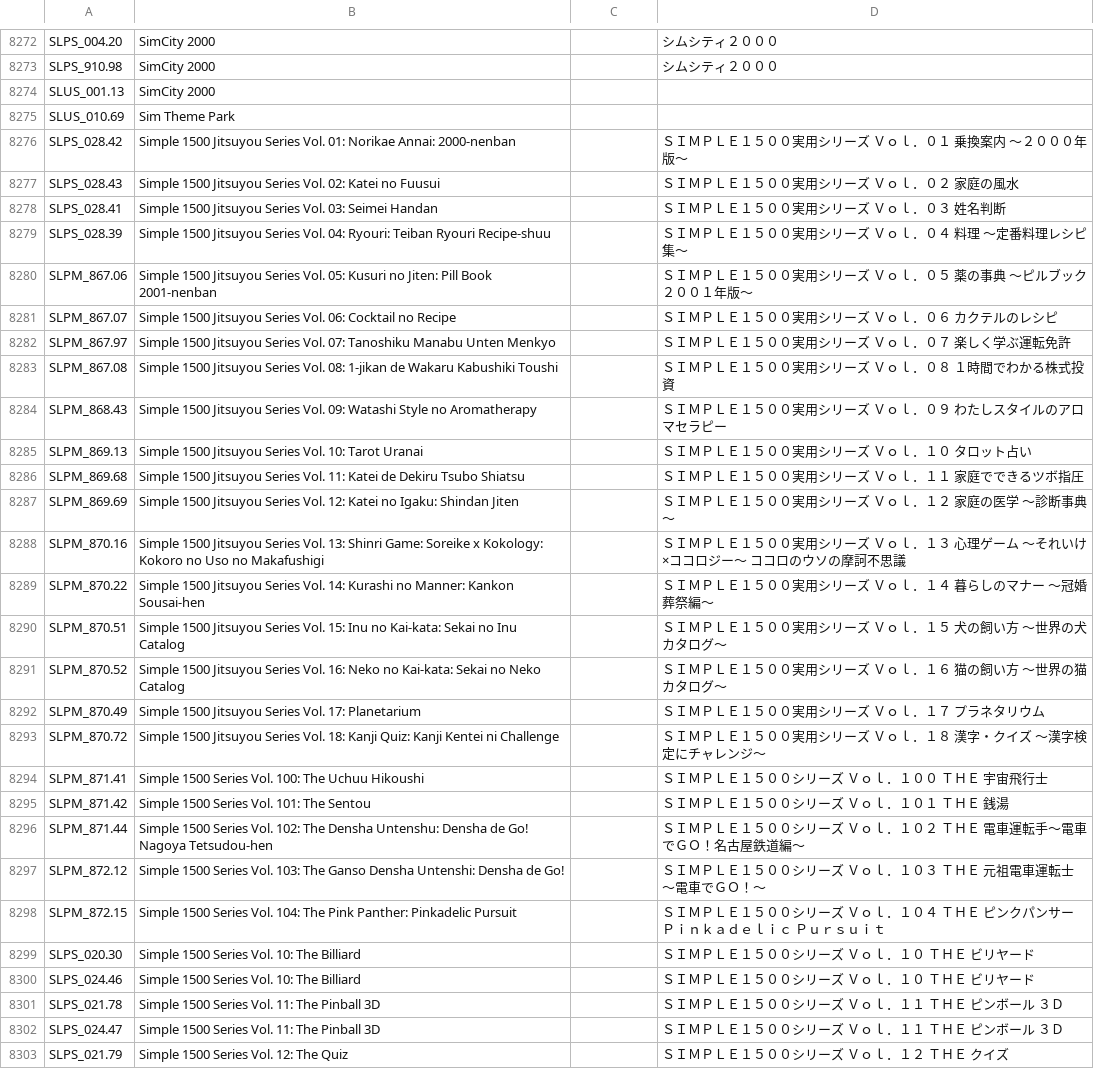
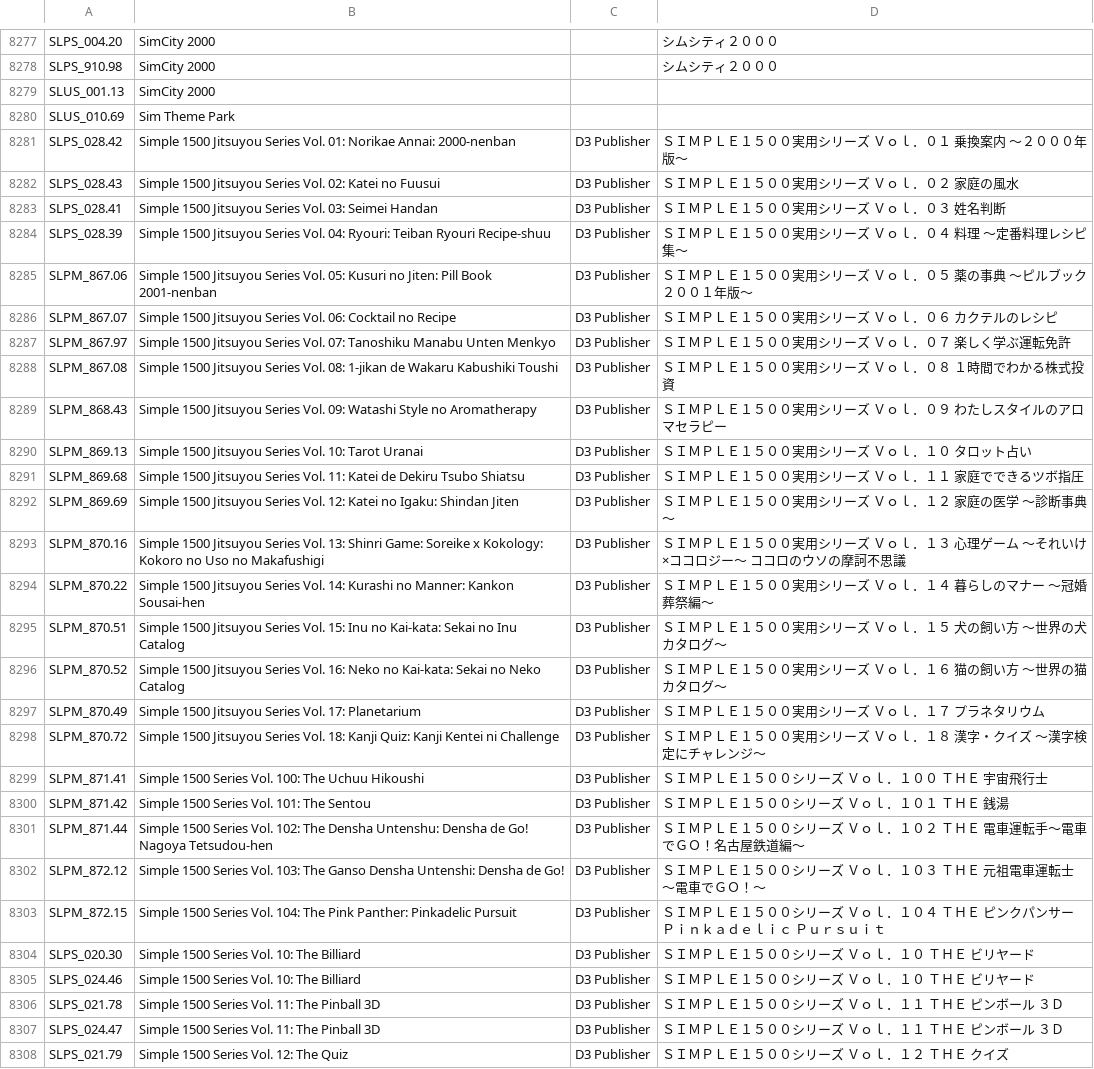
Before and after one commit to CosmicScale/PSBBN-Definitive-Project, a CSV file: scripts/assets/database/TitlesDB_PS1.csv, drawn as a sheet; only a part is shown, gaps mark what is left out; addresses are those after the commit; the diff covers the shown part only; the diff names each change by its address in the sheet, - before the commit and + after, or states it on an @@ line.

Commit message:
Update app and game databases

```diff
--- a/scripts/assets/database/TitlesDB_PS1.csv
+++ b/scripts/assets/database/TitlesDB_PS1.csv
-C8281:C8308: (empty)
+C8281:C8308: D3 Publisher
```
Also changed, not shown: 6 added rows and 133 edited cells elsewhere in this file, scripts/assets/database/AppDB.csv, scripts/assets/database/ArtDB.csv, 2 other files.
